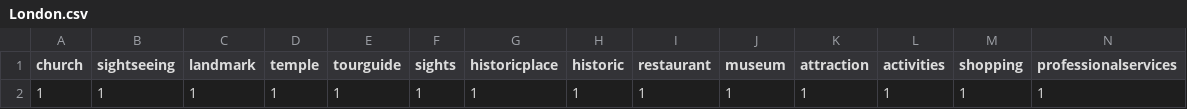
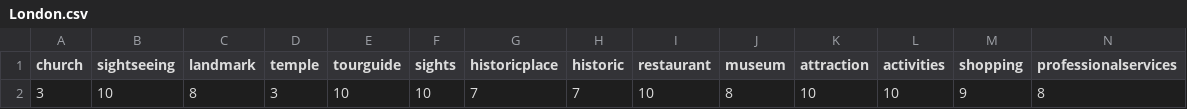
Before and after one commit to stanleyycheung/hacktheJourney, a CSV file: csv/London.csv, drawn as a sheet; only a part is shown; removed rows and columns are numbered as before the commit, all else as after; rows hold the shown columns only; the diff names each change by its address in the sheet, - before the commit and + after, or states it on an @@ line.

```diff
--- a/csv/London.csv
+++ b/csv/London.csv
-row 2: 1 | 1 | 1 | 1 | 1 | 1 | 1 | 1 | 1 | 1 | 1 | 1 | 1 | 1
+row 2: 3 | 10 | 8 | 3 | 10 | 10 | 7 | 7 | 10 | 8 | 10 | 10 | 9 | 8
```
Also changed, not shown: csv/Bangalore.csv, csv/Barcelona.csv, 9 other files.
